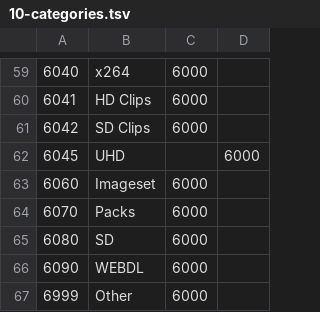
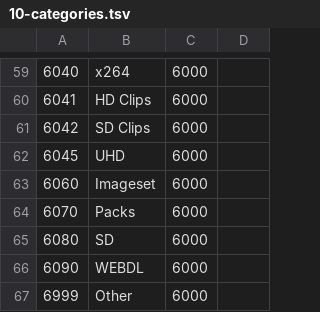
Before and after one commit to xbmc4lyfe/newznab-tmux, a TSV file: resources/db/schema/data/10-categories.tsv, drawn as a sheet; only a part is shown, gaps mark what is left out; the diff names each change by its address in the sheet, - before the commit and + after, or states it on an @@ line.

Commit message:
Change in how OTHER categories are "rendered" in themes, now they can be also excluded from frontend by user

```diff
--- a/resources/db/schema/data/10-categories.tsv
+++ b/resources/db/schema/data/10-categories.tsv
-C62: (empty)
+C62: 6000
-D62: 6000
+D62: (empty)
```
Also changed, not shown: 7 other files.
